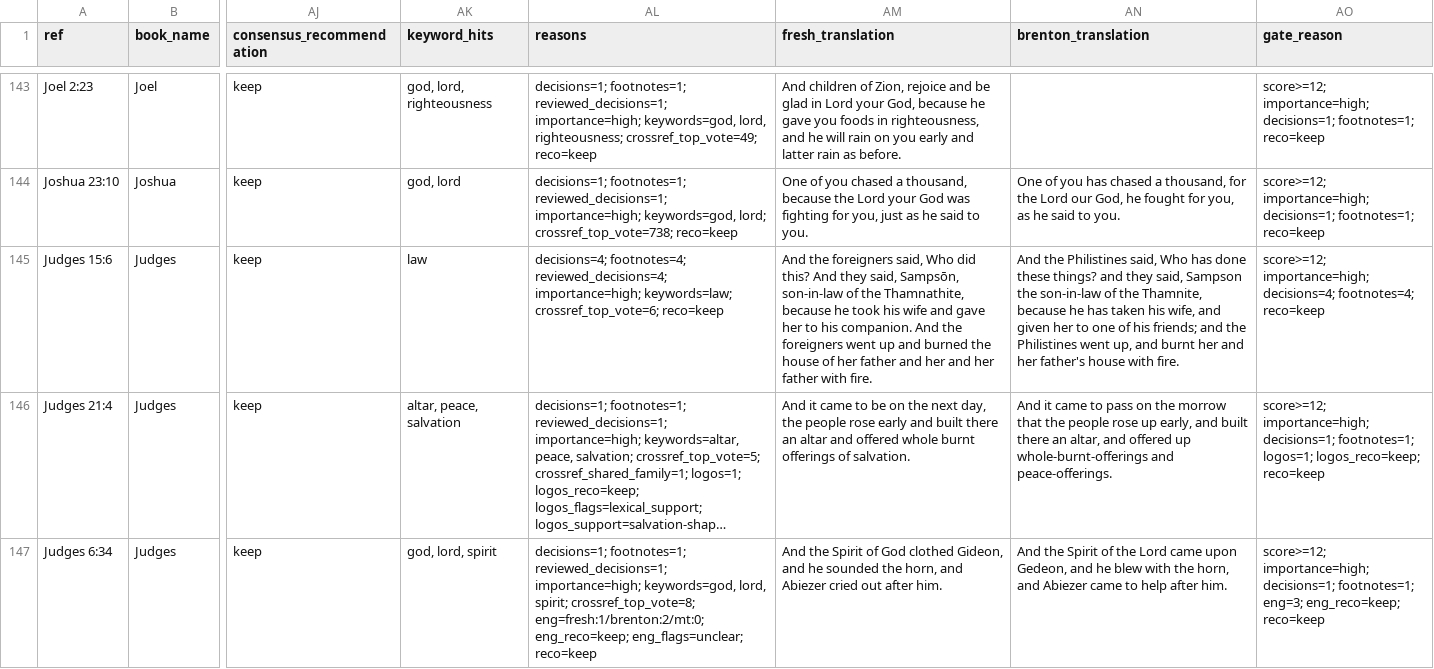
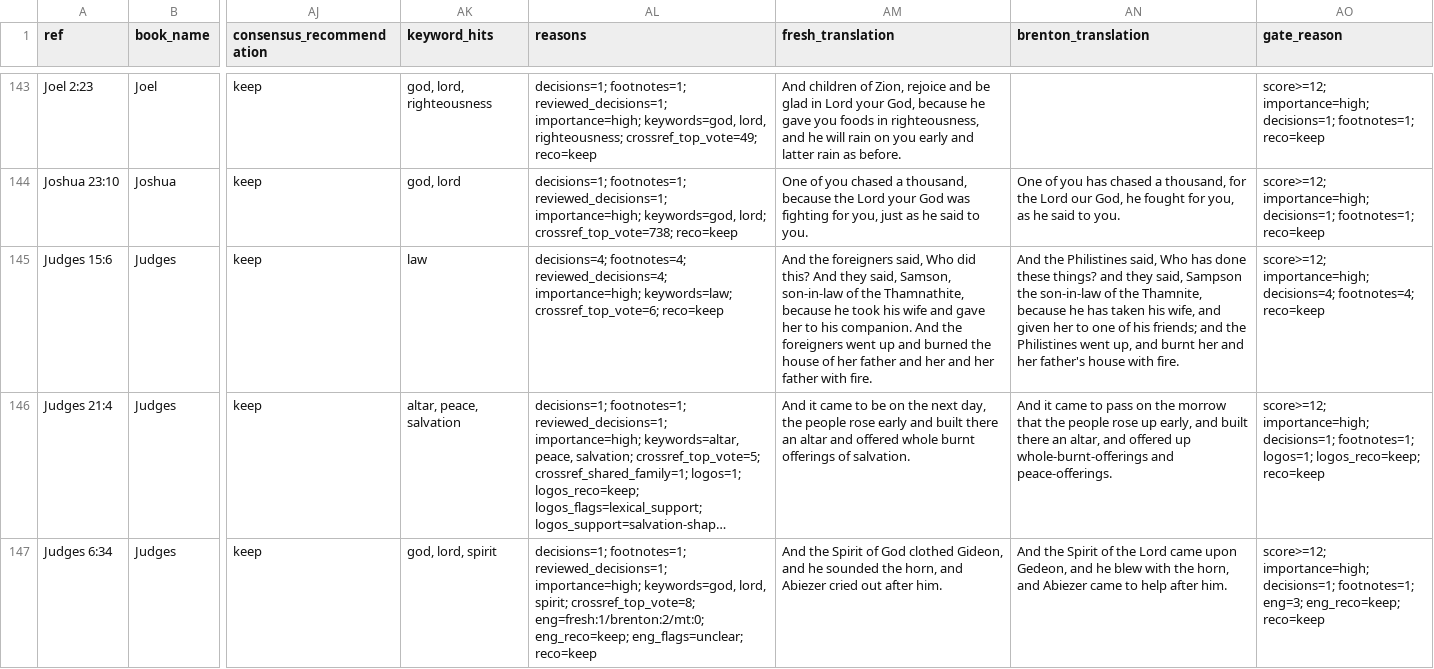
Before and after one commit to Biblejustin/LXX_Bible_Project, a CSV file: output/fresh_human_review_core.csv, drawn as a sheet; only a part is shown, gaps mark what is left out; long unchanged cells end in …; the diff covers the shown part only; the diff names each change by its address in the sheet, - before the commit and + after, or states it on an @@ line.

```diff
--- a/output/fresh_human_review_core.csv
+++ b/output/fresh_human_review_core.csv
-AM145 (fresh_translation): …they said, Sampsōn, son-in-law of…
+AM145 (fresh_translation): …they said, Samson, son-in-law of…
```
Also changed, not shown: 8 edited cells elsewhere in this file, output/fresh_human_review_phase1.csv, output/fresh_mt_leaning_vs_brenton.csv, 48 other files.
